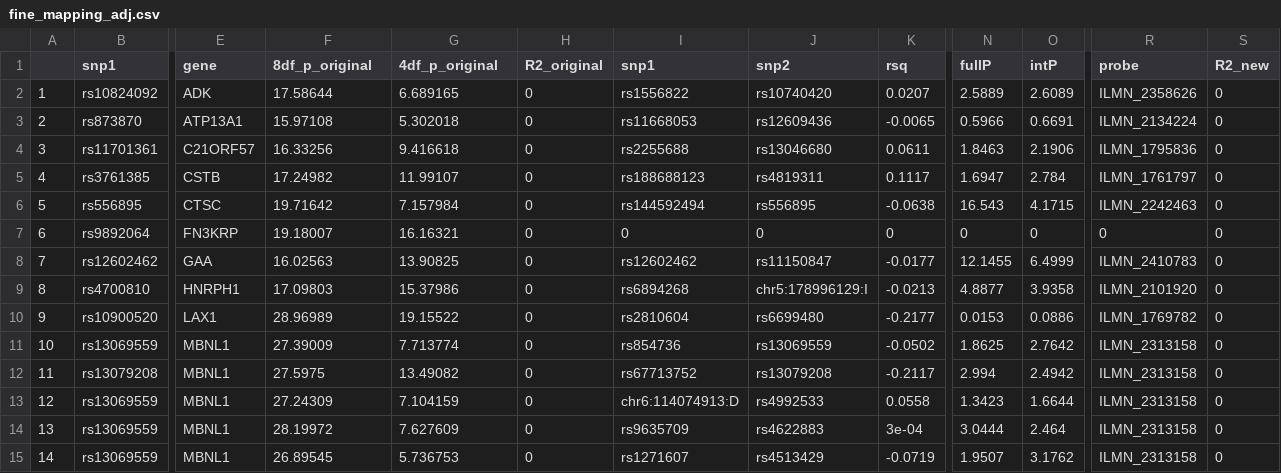
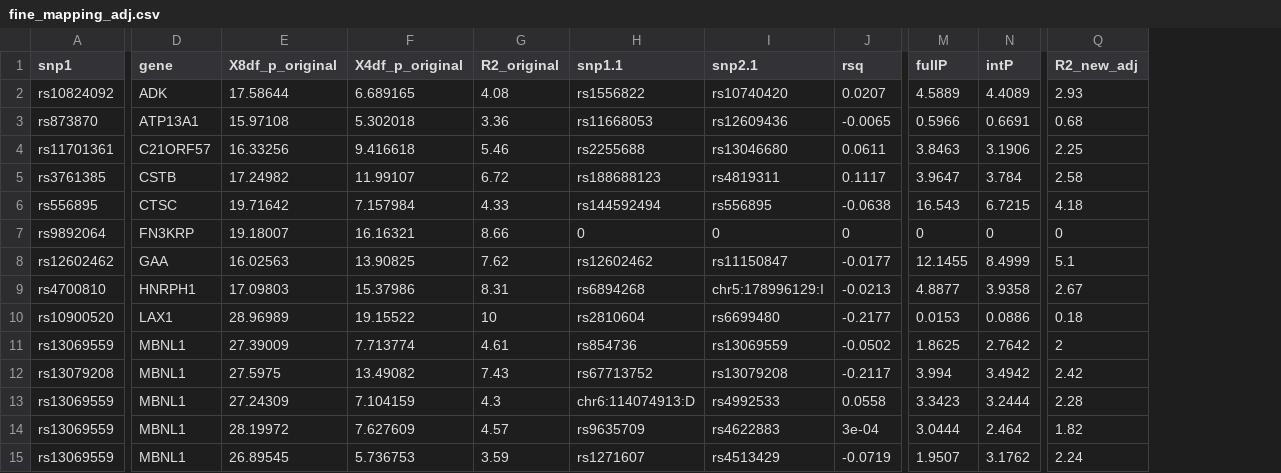
Before and after one commit to explodecomputer/eQTL-2D, a CSV file: Frayling_et_al/data_files/fine_mapping_adj.csv, drawn as a sheet; only a part is shown, gaps mark what is left out; removed rows and columns are numbered as before the commit, all else as after; the diff covers the shown part only; the diff names each change by its address in the sheet, - before the commit and + after, or states it on an @@ line.

Commit message:
new updates to adjusted fine mapping functions

```diff
--- a/Frayling_et_al/data_files/fine_mapping_adj.csv
+++ b/Frayling_et_al/data_files/fine_mapping_adj.csv
-column A, rows 2-15: 1 | 2 | 3 | 4 | 5 | 6 | 7 | 8 | 9 | 10 | 11 | 12 | 13 | 14
-column R (probe), rows 2-15: ILMN_2358626 | ILMN_2134224 | ILMN_1795836 | ILMN_1761797 | ILMN_2242463 | 0 | ILMN_2410783 | ILMN_2101920 | ILMN_1769782 | ILMN_2313158 | ILMN_2313158 | ILMN_2313158 | ILMN_2313158 | ILMN_2313158
-column S (R2_new), rows 2-15: all 0
+column Q (R2_new_adj), rows 2-15: 2.93 | 0.68 | 2.25 | 2.58 | 4.18 | 0 | 5.1 | 2.67 | 0.18 | 2 | 2.42 | 2.28 | 1.82 | 2.24
-E1: 8df_p_original
+E1: X8df_p_original
-F1: 4df_p_original
+F1: X4df_p_original
-H1: snp1
+H1: snp1.1
-I1: snp2
+I1: snp2.1
-G2 (R2_original): 0
+G2 (R2_original): 4.08
-M2 (fullP): 2.5889
+M2 (fullP): 4.5889
-N2 (intP): 2.6089
+N2 (intP): 4.4089
-G3 (R2_original): 0
+G3 (R2_original): 3.36
-G4 (R2_original): 0
+G4 (R2_original): 5.46
-M4 (fullP): 1.8463
+M4 (fullP): 3.8463
-N4 (intP): 2.1906
+N4 (intP): 3.1906
-G5 (R2_original): 0
+G5 (R2_original): 6.72
-M5 (fullP): 1.6947
+M5 (fullP): 3.9647
-N5 (intP): 2.784
+N5 (intP): 3.784
-G6 (R2_original): 0
+G6 (R2_original): 4.33
-N6 (intP): 4.1715
+N6 (intP): 6.7215
-G7 (R2_original): 0
+G7 (R2_original): 8.66
-G8 (R2_original): 0
+G8 (R2_original): 7.62
-N8 (intP): 6.4999
+N8 (intP): 8.4999
-G9 (R2_original): 0
+G9 (R2_original): 8.31
-G10 (R2_original): 0
+G10 (R2_original): 10
-G11 (R2_original): 0
+G11 (R2_original): 4.61
-G12 (R2_original): 0
+G12 (R2_original): 7.43
-M12 (fullP): 2.994
+M12 (fullP): 3.994
-N12 (intP): 2.4942
+N12 (intP): 3.4942
-G13 (R2_original): 0
+G13 (R2_original): 4.3
-M13 (fullP): 1.3423
+M13 (fullP): 3.3423
-N13 (intP): 1.6644
+N13 (intP): 3.2444
-G14 (R2_original): 0
+G14 (R2_original): 4.57
-G15 (R2_original): 0
+G15 (R2_original): 3.59
```
Also changed, not shown: 40 edited cells elsewhere in this file, 3 other files.
